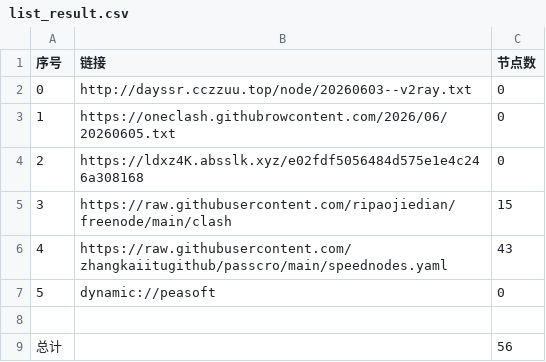
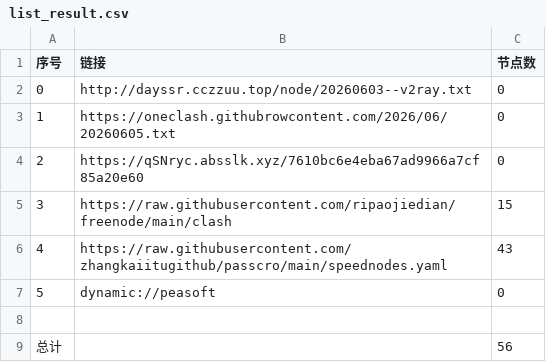
Before and after one commit to obscure1990/AutoMergePublicNodes, a CSV file: list_result.csv, drawn as a sheet.

```diff
--- a/list_result.csv
+++ b/list_result.csv
@@ -3,3 +3,3 @@
 1,https://oneclash.githubrowcontent.com/2026/06/20260605.txt,0
-2,https://ldxz4K.absslk.xyz/e02fdf5056484d575e1e4c246a308168,0
+2,https://qSNryc.absslk.xyz/7610bc6e4eba67ad9966a7cf85a20e60,0
 3,https://raw.githubusercontent.com/ripaojiedian/freenode/main/clash,15
```
Also changed, not shown: 3 other files.
